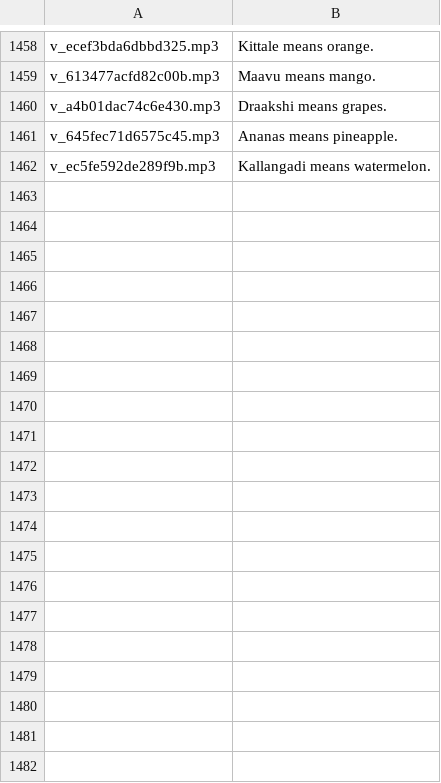
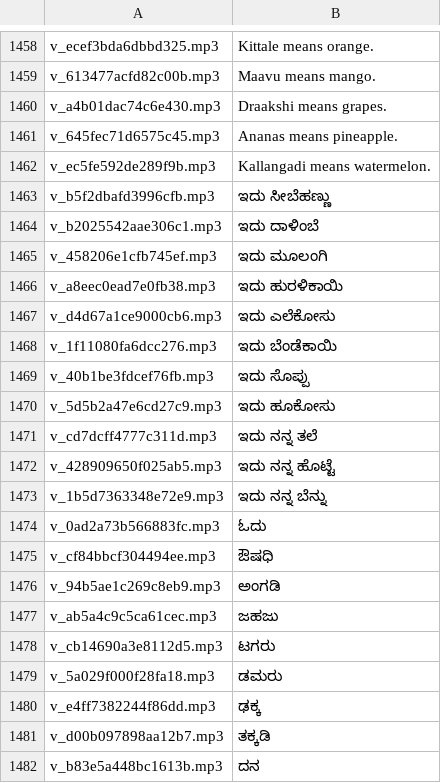
Before and after one commit to RameshKatru01/kannada-kids, a TSV file: tools/voice-index.tsv, drawn as a sheet; only a part is shown, gaps mark what is left out; the diff covers the shown part only; the diff names each change by its address in the sheet, - before the commit and + after, or states it on an @@ line.

```diff
--- a/tools/voice-index.tsv
+++ b/tools/voice-index.tsv
+row 1463: v_b5f2dbafd3996cfb.mp3 | ಇದು ಸೀಬೆಹಣ್ಣು
+row 1464: v_b2025542aae306c1.mp3 | ಇದು ದಾಳಿಂಬೆ
+row 1465: v_458206e1cfb745ef.mp3 | ಇದು ಮೂಲಂಗಿ
+row 1466: v_a8eec0ead7e0fb38.mp3 | ಇದು ಹುರಳಿಕಾಯಿ
+row 1467: v_d4d67a1ce9000cb6.mp3 | ಇದು ಎಲೆಕೋಸು
+row 1468: v_1f11080fa6dcc276.mp3 | ಇದು ಬೆಂಡೆಕಾಯಿ
+row 1469: v_40b1be3fdcef76fb.mp3 | ಇದು ಸೊಪ್ಪು
+row 1470: v_5d5b2a47e6cd27c9.mp3 | ಇದು ಹೂಕೋಸು
+row 1471: v_cd7dcff4777c311d.mp3 | ಇದು ನನ್ನ ತಲೆ
+row 1472: v_428909650f025ab5.mp3 | ಇದು ನನ್ನ ಹೊಟ್ಟೆ
+row 1473: v_1b5d7363348e72e9.mp3 | ಇದು ನನ್ನ ಬೆನ್ನು
+row 1474: v_0ad2a73b566883fc.mp3 | ಓದು
+row 1475: v_cf84bbcf304494ee.mp3 | ಔಷಧಿ
+row 1476: v_94b5ae1c269c8eb9.mp3 | ಅಂಗಡಿ
+row 1477: v_ab5a4c9c5ca61cec.mp3 | ಜಹಜು
+row 1478: v_cb14690a3e8112d5.mp3 | ಟಗರು
+row 1479: v_5a029f000f28fa18.mp3 | ಡಮರು
+row 1480: v_e4ff7382244f86dd.mp3 | ಢಕ್ಕ
+row 1481: v_d00b097898aa12b7.mp3 | ತಕ್ಕಡಿ
+row 1482: v_b83e5a448bc1613b.mp3 | ದನ
```
Also changed, not shown: 9 added rows elsewhere in this file, 29 other files.
